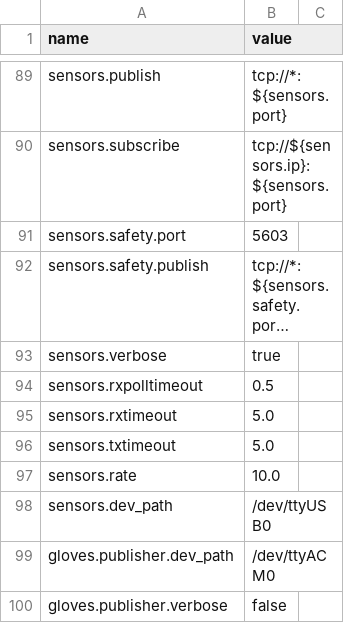
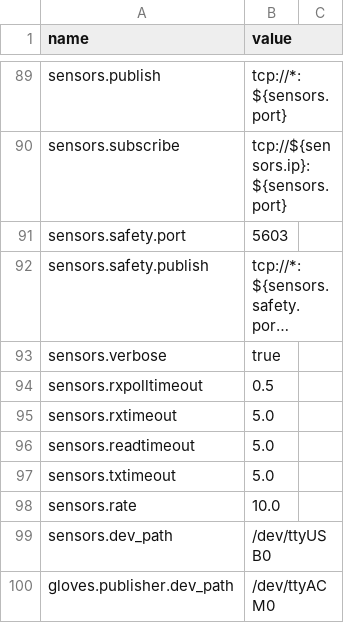
Before and after one commit to wmacevoy/grit, a CSV file: setup/config.csv, drawn as a sheet; only a part is shown, gaps mark what is left out; the shorter side is filled out with more unchanged rows; long unchanged cells end in ….

Commit message:
safety light - in setup
Former-commit-id: 36d184bc743e29713f451d5fbc58c4e0ecdc447b

```diff
--- a/setup/config.csv
+++ b/setup/config.csv
@@ -96,2 +96,3 @@ sensors.rxpolltimeout,0.5
 sensors.rxtimeout,5.0
+sensors.readtimeout,5.0
 sensors.txtimeout,5.0
```
Also changed, not shown: setup/servomap.csv.
